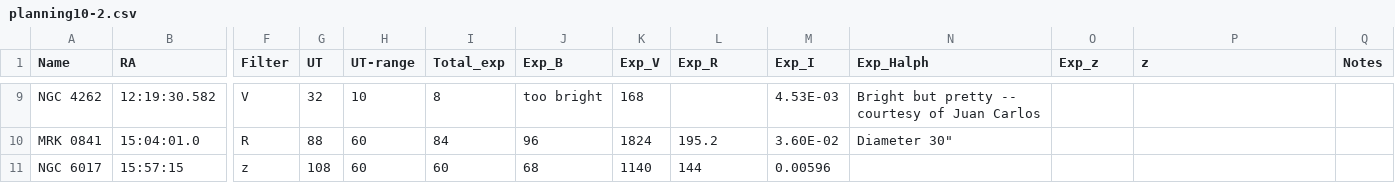
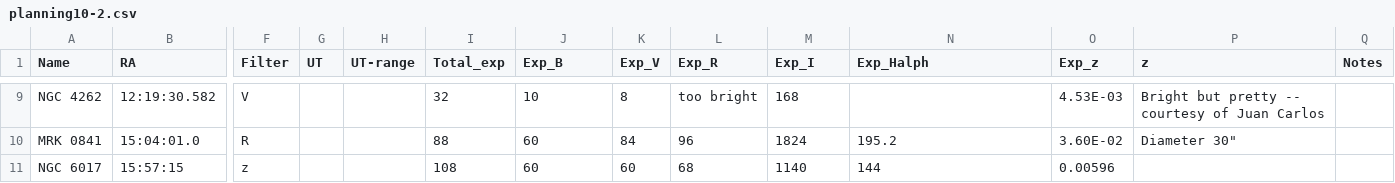
Before and after one commit to jhartke/LaSillaRepo2020, a CSV file: planning10/planning10-2.csv, drawn as a sheet; only a part is shown, gaps mark what is left out; the diff covers the shown part only; the diff names each change by its address in the sheet, - before the commit and + after, or states it on an @@ line.

```diff
--- a/planning10/planning10-2.csv
+++ b/planning10/planning10-2.csv
-G9 (UT): 32
+G9 (UT): (empty)
-H9 (UT-range): 10
+H9 (UT-range): (empty)
-I9 (Total_exp): 8
+I9 (Total_exp): 32
-J9 (Exp_B): too bright
+J9 (Exp_B): 10
-K9 (Exp_V): 168
+K9 (Exp_V): 8
-L9 (Exp_R): (empty)
+L9 (Exp_R): too bright
-M9 (Exp_I): 4.53E-03
+M9 (Exp_I): 168
-N9 (Exp_Halph): Bright but pretty -- courtesy of Juan Carlos
+N9 (Exp_Halph): (empty)
-O9 (Exp_z): (empty)
+O9 (Exp_z): 4.53E-03
-P9 (z): (empty)
+P9 (z): Bright but pretty -- courtesy of Juan Carlos
-G10 (UT): 88
+G10 (UT): (empty)
-H10:H11 (UT-range): 60
+H10:H11 (UT-range): (empty)
-I10 (Total_exp): 84
+I10 (Total_exp): 88
-J10 (Exp_B): 96
+J10 (Exp_B): 60
-K10 (Exp_V): 1824
+K10 (Exp_V): 84
-L10 (Exp_R): 195.2
+L10 (Exp_R): 96
-M10 (Exp_I): 3.60E-02
+M10 (Exp_I): 1824
-N10 (Exp_Halph): Diameter 30"
+N10 (Exp_Halph): 195.2
-O10 (Exp_z): (empty)
+O10 (Exp_z): 3.60E-02
-P10 (z): (empty)
+P10 (z): Diameter 30"
-G11 (UT): 108
+G11 (UT): (empty)
-I11 (Total_exp): 60
+I11 (Total_exp): 108
-J11 (Exp_B): 68
+J11 (Exp_B): 60
-K11 (Exp_V): 1140
+K11 (Exp_V): 60
-L11 (Exp_R): 144
+L11 (Exp_R): 68
-M11 (Exp_I): 0.00596
+M11 (Exp_I): 1140
-N11 (Exp_Halph): (empty)
+N11 (Exp_Halph): 144
-O11 (Exp_z): (empty)
+O11 (Exp_z): 0.00596
```
Also changed, not shown: 27 edited cells elsewhere in this file.
